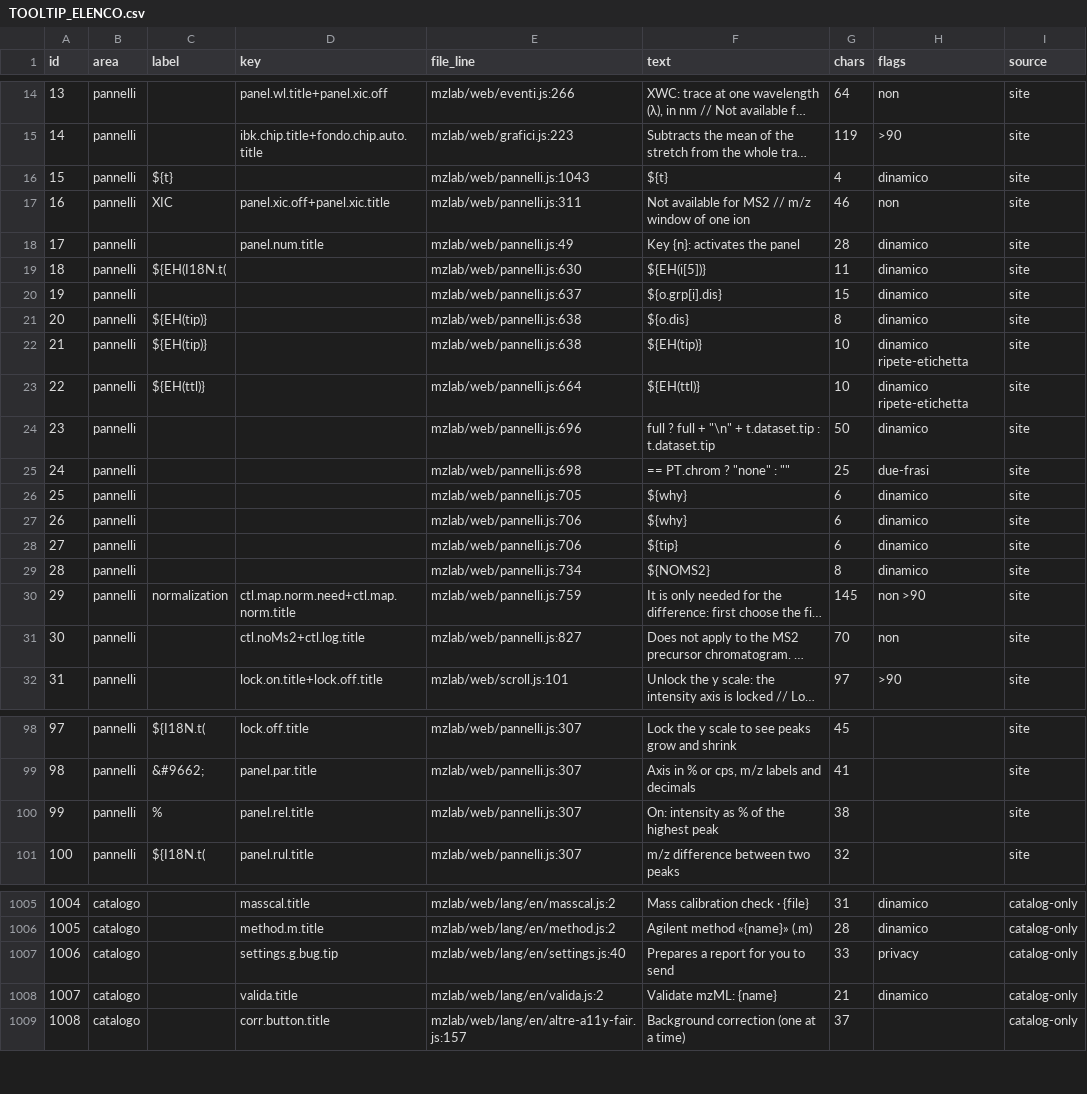
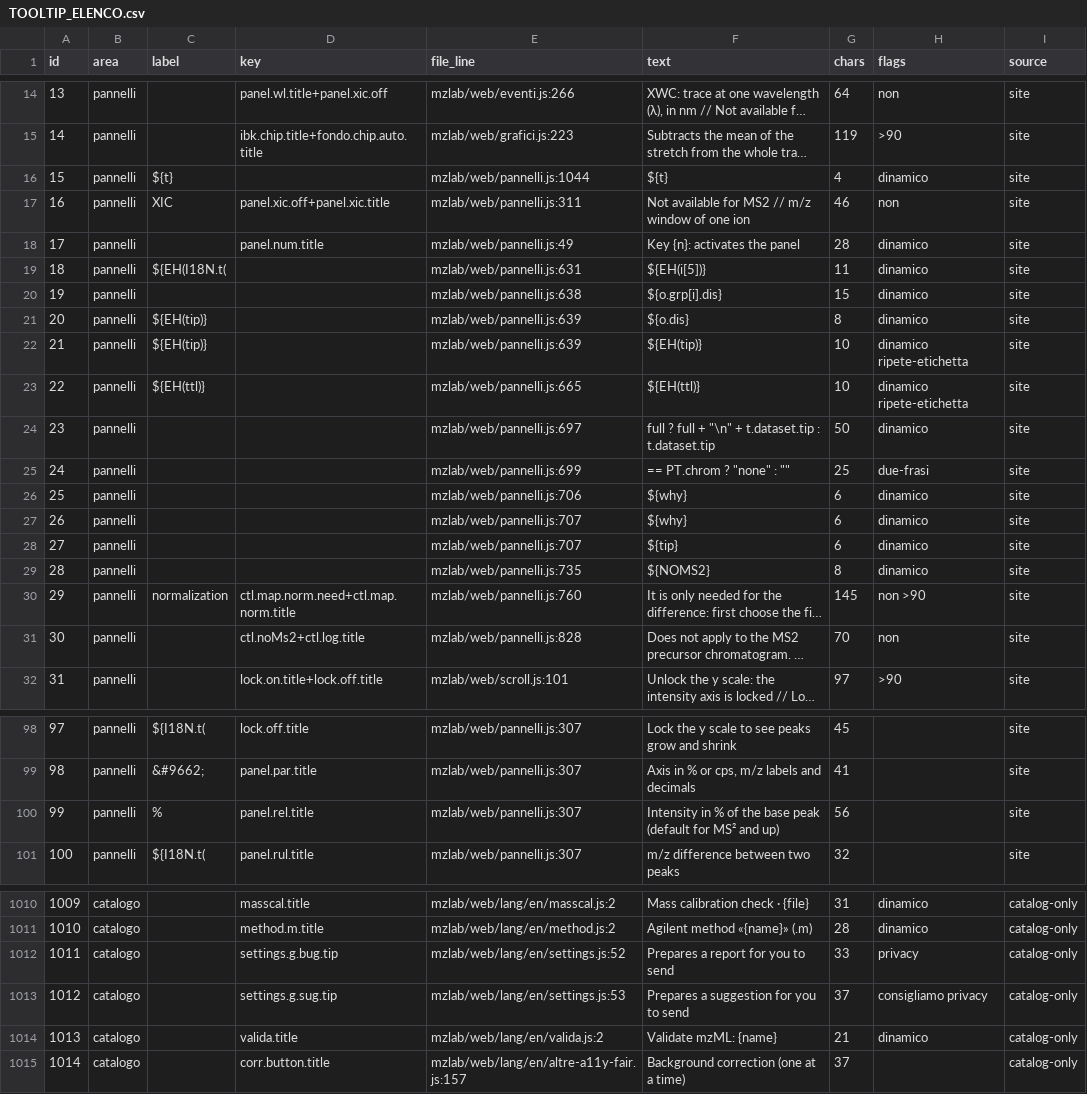
Before and after one commit to Freeesta/mzlab, a CSV file: docs/studi/TOOLTIP_ELENCO.csv, drawn as a sheet; only a part is shown, gaps mark what is left out; long unchanged cells end in …; removed rows and columns are numbered as before the commit, all else as after; the diff covers the shown part only; the diff names each change by its address in the sheet, - before the commit and + after, or states it on an @@ line.

```diff
--- a/docs/studi/TOOLTIP_ELENCO.csv
+++ b/docs/studi/TOOLTIP_ELENCO.csv
-E16 (file_line): mzlab/web/pannelli.js:1043
+E16 (file_line): mzlab/web/pannelli.js:1044
-E19 (file_line): mzlab/web/pannelli.js:630
+E19 (file_line): mzlab/web/pannelli.js:631
-E20 (file_line): mzlab/web/pannelli.js:637
+E20 (file_line): mzlab/web/pannelli.js:638
-E21:E22 (file_line): mzlab/web/pannelli.js:638
+E21:E22 (file_line): mzlab/web/pannelli.js:639
-E23 (file_line): mzlab/web/pannelli.js:664
+E23 (file_line): mzlab/web/pannelli.js:665
-E24 (file_line): mzlab/web/pannelli.js:696
+E24 (file_line): mzlab/web/pannelli.js:697
-E25 (file_line): mzlab/web/pannelli.js:698
+E25 (file_line): mzlab/web/pannelli.js:699
-row 26: 25 | pannelli |  |  | mzlab/web/pannelli.js:705 | ${why} | 6 | dinamico | site
@@ column A (id) renumbered from row 26 down @@
+row 27: 26 | pannelli |  |  | mzlab/web/pannelli.js:707 | ${why} | 6 | dinamico | site
-E28 (file_line): mzlab/web/pannelli.js:706
+E28 (file_line): mzlab/web/pannelli.js:707
-E29 (file_line): mzlab/web/pannelli.js:734
+E29 (file_line): mzlab/web/pannelli.js:735
-E30 (file_line): mzlab/web/pannelli.js:759
+E30 (file_line): mzlab/web/pannelli.js:760
-E31 (file_line): mzlab/web/pannelli.js:827
+E31 (file_line): mzlab/web/pannelli.js:828
-F100 (text): On: intensity as % of the highest peak
+F100 (text): Intensity in % of the base peak (default for MS² and up)
-G100 (chars): 38
+G100 (chars): 56
-E1012 (file_line): mzlab/web/lang/en/settings.js:40
+E1012 (file_line): mzlab/web/lang/en/settings.js:52
+row 1013: 1012 | catalogo |  | settings.g.sug.tip | mzlab/web/lang/en/settings.js:53 | Prepares a suggestion for you to send | 37 | consigliamo privacy | catalog-only
```
Also changed, not shown: 7 added rows, 2 removed rows and 88 edited cells elsewhere in this file, 15 other files.
